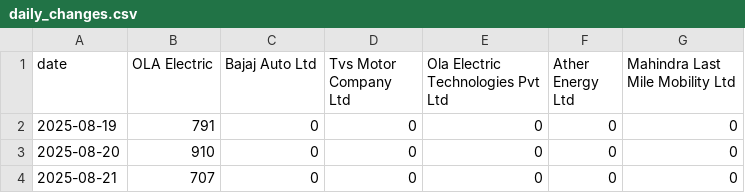
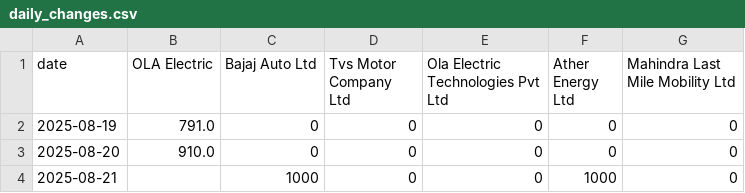
Before and after one commit to NoSkillGuy/vehicle-reg-tracker, a CSV file: data/daily_changes.csv, drawn as a sheet.

```diff
--- a/data/daily_changes.csv
+++ b/data/daily_changes.csv
@@ -1,4 +1,4 @@
 date,OLA Electric,Bajaj Auto Ltd,Tvs Motor Company Ltd,Ola Electric Technologies Pvt Ltd,Ather Energy Ltd,Mahindra Last Mile Mobility Ltd
-2025-08-19,791,0,0,0,0,0
-2025-08-20,910,0,0,0,0,0
-2025-08-21,707,0,0,0,0,0
+2025-08-19,791.0,0,0,0,0,0
+2025-08-20,910.0,0,0,0,0,0
+2025-08-21,,1000,0,0,1000,0
```
Also changed, not shown: 3 other files.
